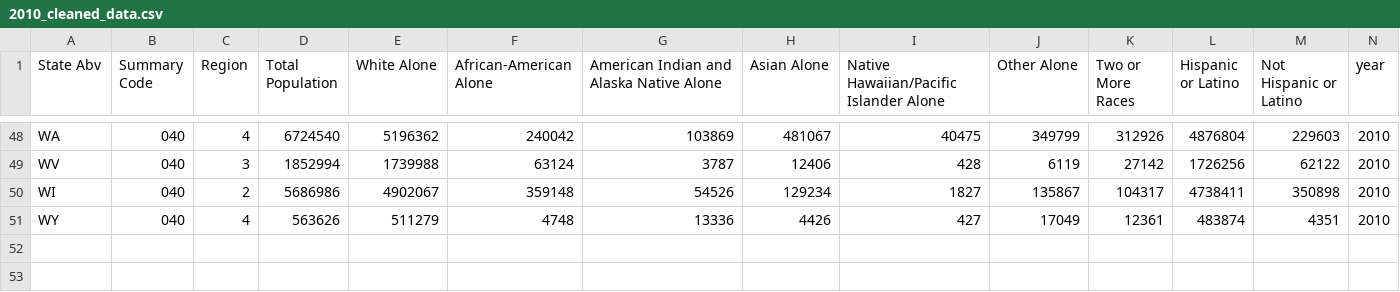
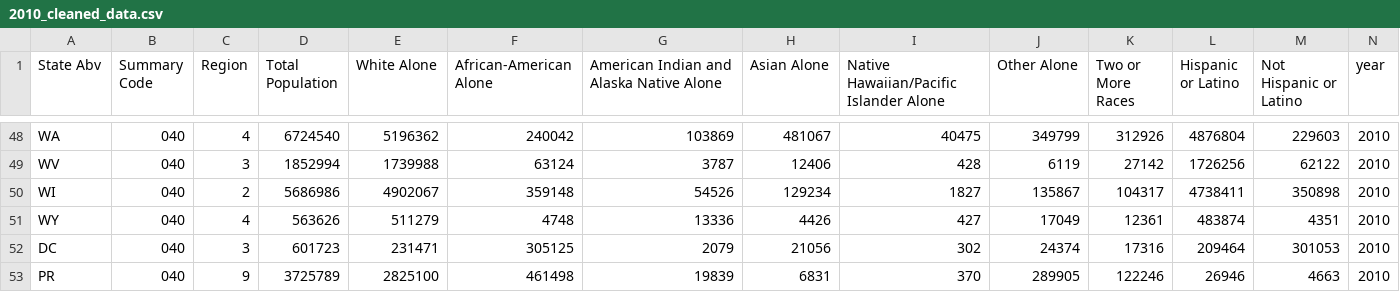
Before and after one commit to 2009-Big-Data-Revature/P3, a CSV file: Year_2020/clean/2010_cleaned_data.csv, drawn as a sheet; only a part is shown, gaps mark what is left out.

```diff
--- a/Year_2020/clean/2010_cleaned_data.csv
+++ b/Year_2020/clean/2010_cleaned_data.csv
@@ -51 +51,3 @@ WI,040,2,5686986,4902067,359148,54526,129234,1827,135867,104317,4738411,350898,2
 WY,040,4,563626,511279,4748,13336,4426,427,17049,12361,483874,4351,2010
+DC,040,3,601723,231471,305125,2079,21056,302,24374,17316,209464,301053,2010
+PR,040,9,3725789,2825100,461498,19839,6831,370,289905,122246,26946,4663,2010
```
Also changed, not shown: Year_2020/clean/2020_cleaned_data.csv, 4 other files.
